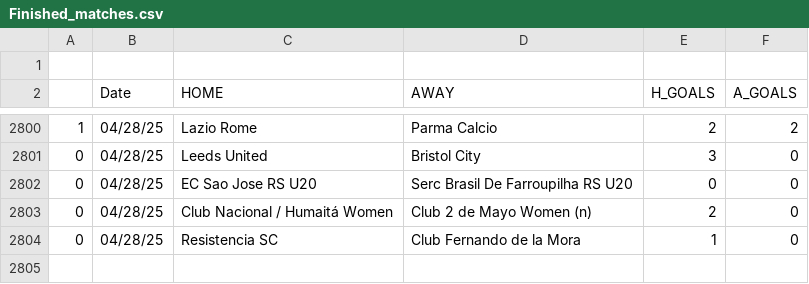
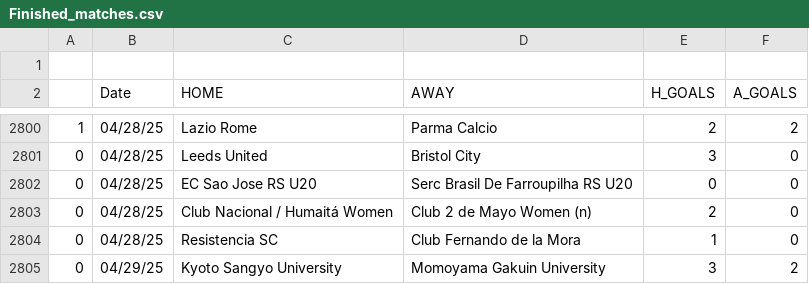
Before and after one commit to JOSPHATT/Finished_Matches, a CSV file: Finished_matches.csv, drawn as a sheet; only a part is shown, gaps mark what is left out; the diff names each change by its address in the sheet, - before the commit and + after, or states it on an @@ line.

```diff
--- a/Finished_matches.csv
+++ b/Finished_matches.csv
+row 2805: 0 | 04/29/25 | Kyoto Sangyo University | Momoyama Gakuin University | 3 | 2
```
